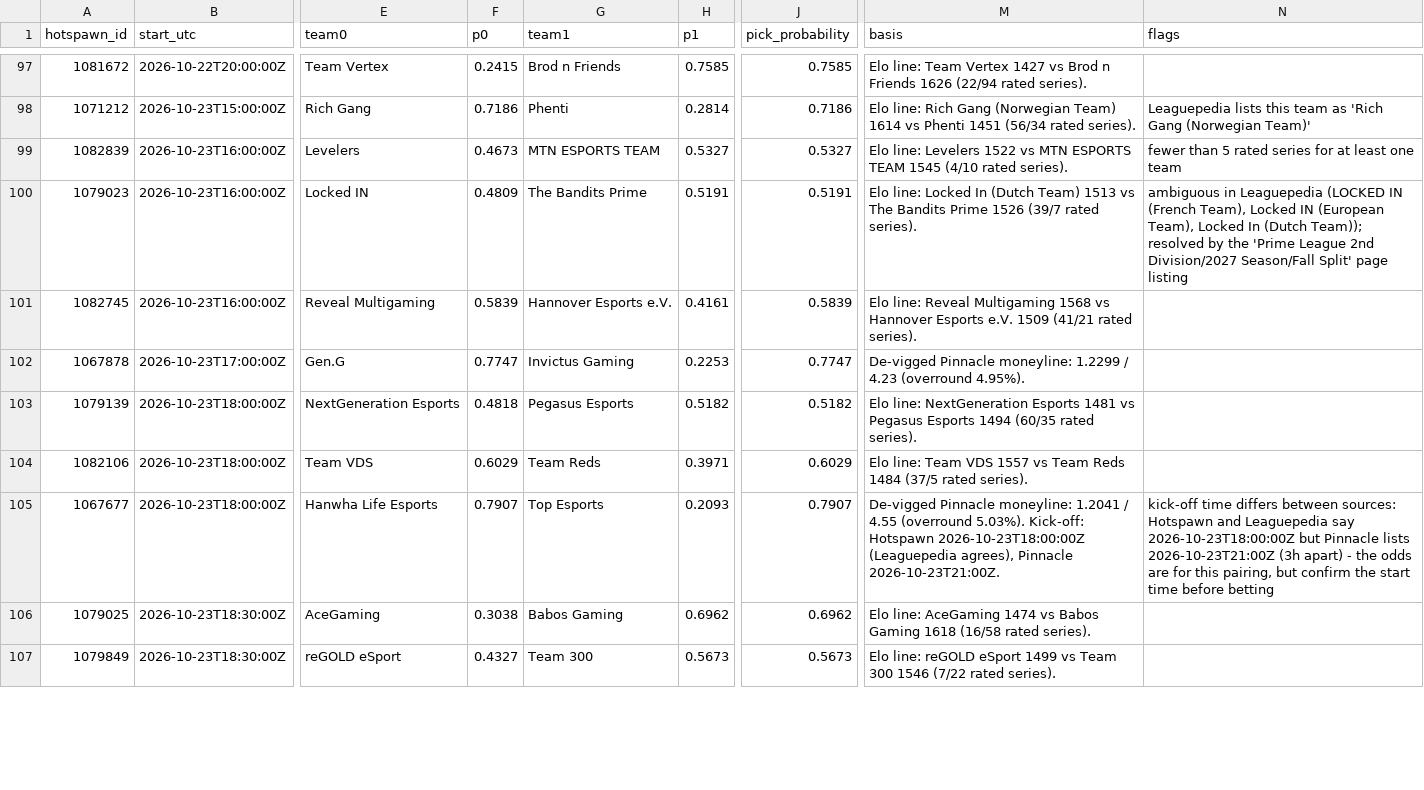
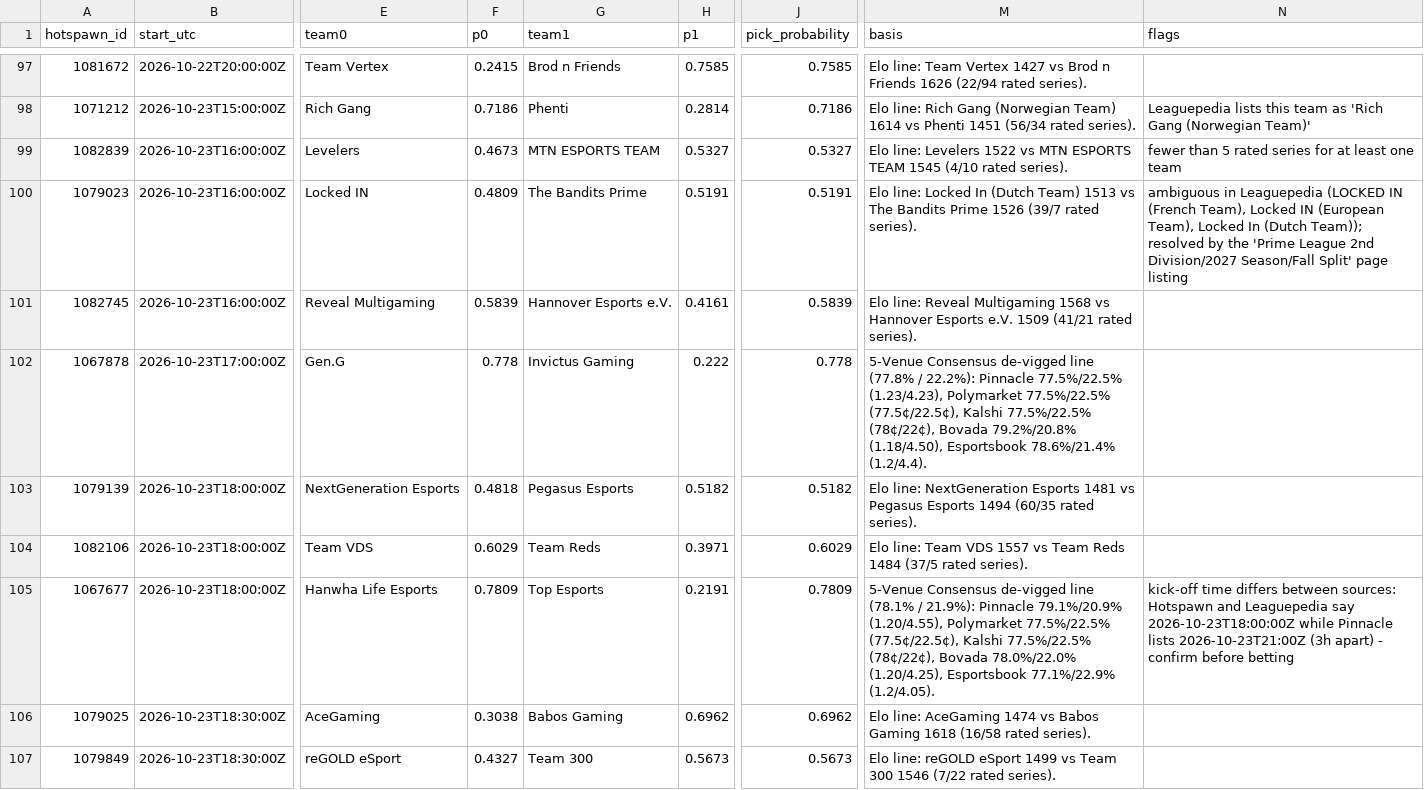
Before and after one commit to karagemop466-tech/LOLHOTSPAWN1, a CSV file: data/picks.csv, drawn as a sheet; only a part is shown, gaps mark what is left out; the diff covers the shown part only; the diff names each change by its address in the sheet, - before the commit and + after, or states it on an @@ line.

Commit message:
feat(tools): add 5-venue consensus (Kalshi + Bovada + Polymarket + Pinnacle), dqteams quarantine & backtest SVG fix
Co-authored-by: arena-agent <297053741+arena-agent@users.noreply.github.com>

```diff
--- a/data/picks.csv
+++ b/data/picks.csv
-F102 (p0): 0.7747
+F102 (p0): 0.778
-H102 (p1): 0.2253
+H102 (p1): 0.222
-J102 (pick_probability): 0.7747
+J102 (pick_probability): 0.778
-M102 (basis): De-vigged Pinnacle moneyline: 1.2299 / 4.23 (overround 4.95%).
+M102 (basis): 5-Venue Consensus de-vigged line (77.8% / 22.2%): Pinnacle 77.5%/22.5% (1.23/4.23), Polymarket 77.5%/22.5% (77.5¢/22.5¢), Kalshi 77.5%/22.5% (78¢/22¢), Bovada 79.2%/20.8% (1.18/4.50), Esportsbook 78.6%/21.4% (1.2/4.4).
-F105 (p0): 0.7907
+F105 (p0): 0.7809
-H105 (p1): 0.2093
+H105 (p1): 0.2191
-J105 (pick_probability): 0.7907
+J105 (pick_probability): 0.7809
-M105 (basis): De-vigged Pinnacle moneyline: 1.2041 / 4.55 (overround 5.03%). Kick-off: Hotspawn 2026-10-23T18:00:00Z (Leaguepedia agrees), Pinnacle 2026-10-23T21:00Z.
+M105 (basis): 5-Venue Consensus de-vigged line (78.1% / 21.9%): Pinnacle 79.1%/20.9% (1.20/4.55), Polymarket 77.5%/22.5% (77.5¢/22.5¢), Kalshi 77.5%/22.5% (78¢/22¢), Bovada 78.0%/22.0% (1.20/4.25), Esportsbook 77.1%/22.9% (1.2/4.05).
-N105 (flags): …say 2026-10-23T18:00:00Z but Pinnacle lists 2026-10-23T21:00Z (3h apart) - the odds are for this pairing, but confirm the start time before betting
+N105 (flags): …say 2026-10-23T18:00:00Z while Pinnacle lists 2026-10-23T21:00Z (3h apart) - confirm before betting
```
Also changed, not shown: 79 edited cells elsewhere in this file, 28 other files.
